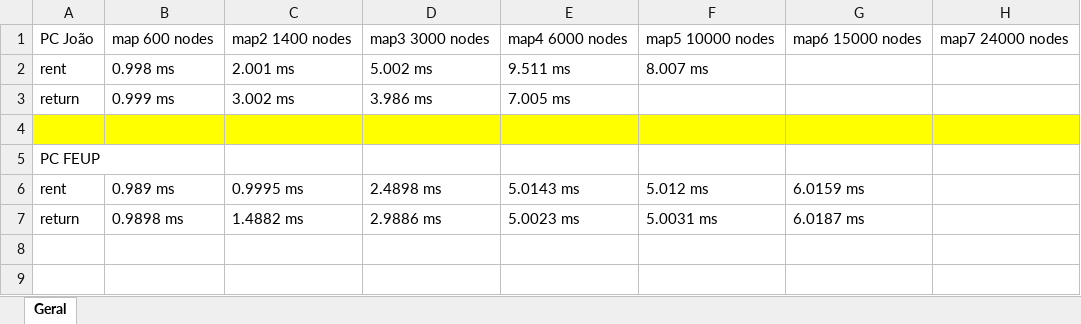
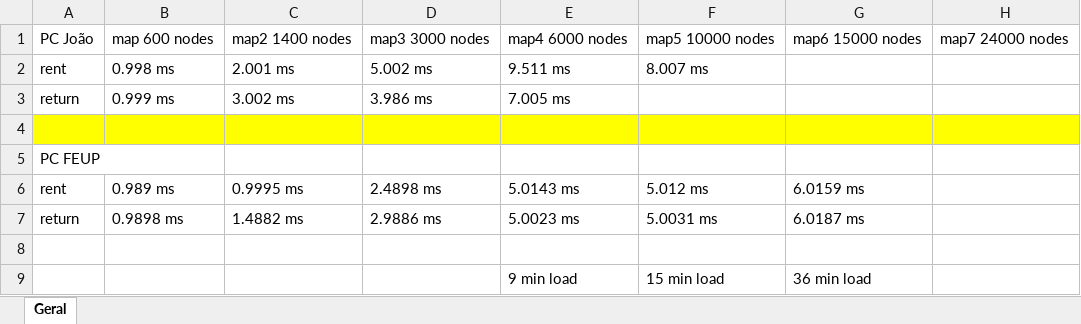
Before and after one commit to vosferatu/CAL, an Excel workbook: CAL_proj1/Cal_Graph.xlsx, sheet Geral, drawn as a sheet; values as stored, in another font and other column widths than the file's, no borders; the diff names each change by its address in the sheet, - before the commit and + after, or states it on an @@ line.

Commit message:
data

```diff
--- a/CAL_proj1/Cal_Graph.xlsx (sheet Geral)
+++ b/CAL_proj1/Cal_Graph.xlsx (sheet Geral)
+row 8: (empty)
+row 9:  |  |  |  | 9 min load | 15 min load | 36 min load
```
Also changed, not shown: 1 other file.
